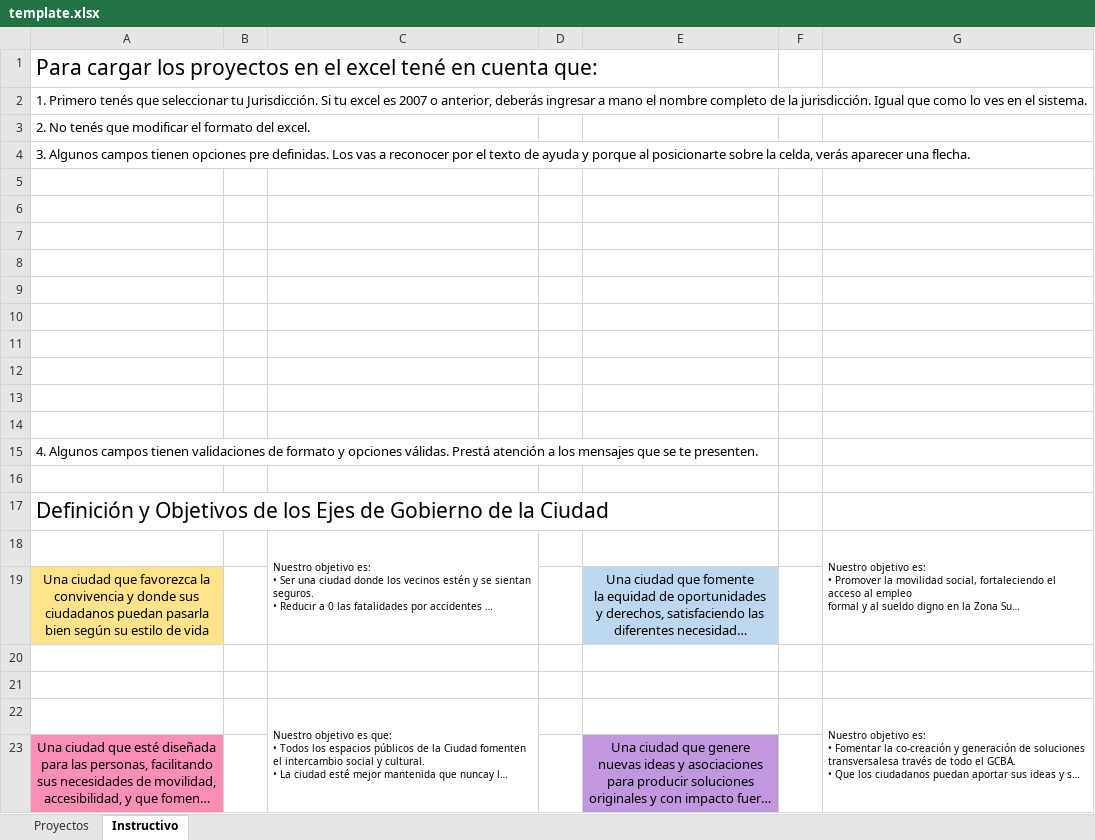
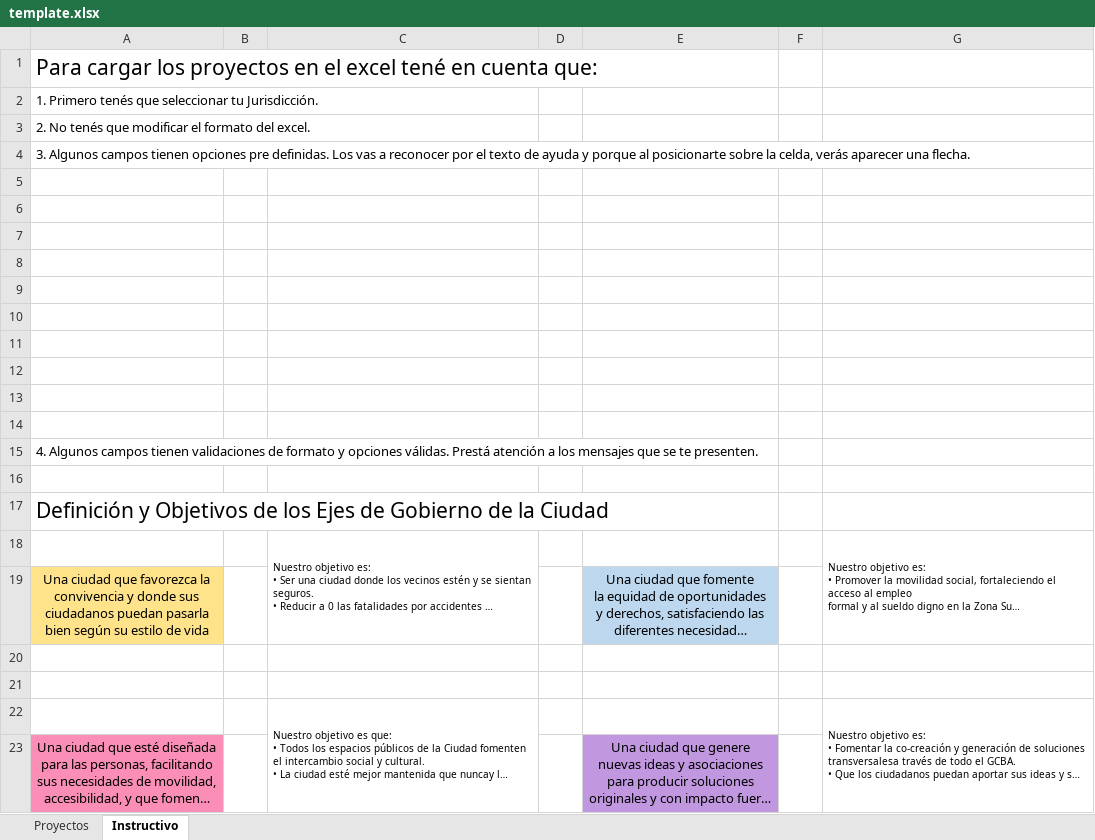
Before and after one commit to scarabetta/tablero, an Excel workbook: source/configuracion/ds/template.xlsx, sheet Instructivo, drawn as a sheet; long unchanged cells end in …; values as stored, in another font and other column widths than the file's, no borders; charts and pictures not drawn; the diff names each change by its address in the sheet, - before the commit and + after, or states it on an @@ line.

Commit message:
se actualizo el template de Imporacion de Proyectos.

```diff
--- a/source/configuracion/ds/template.xlsx (sheet Instructivo)
+++ b/source/configuracion/ds/template.xlsx (sheet Instructivo)
-A2: …tu Jurisdicción. Si tu excel es 2007 o anterior, deberás ingresar a mano el nombre completo de la jurisdicción. Igual que como lo ves en el sistema.
+A2: …tu Jurisdicción.
```
